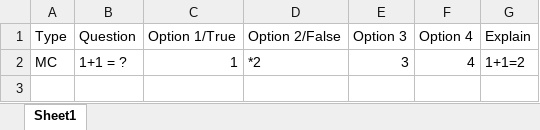
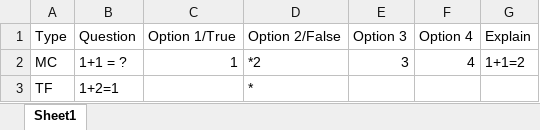
Before and after one commit to ngtruongmetin/viviora, an Excel workbook: design-stitch/Template.xlsx, sheet Sheet1, drawn as a sheet; values as stored, in another font and other column widths than the file's, no borders; the diff names each change by its address in the sheet, - before the commit and + after, or states it on an @@ line.

```diff
--- a/design-stitch/Template.xlsx (sheet Sheet1)
+++ b/design-stitch/Template.xlsx (sheet Sheet1)
+row 3: TF | 1+2=1 |  | *
```
Also changed, not shown: 13 other files.
